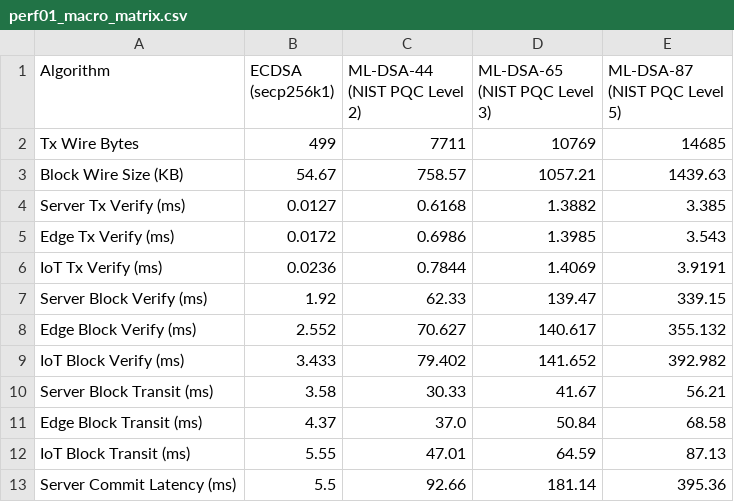
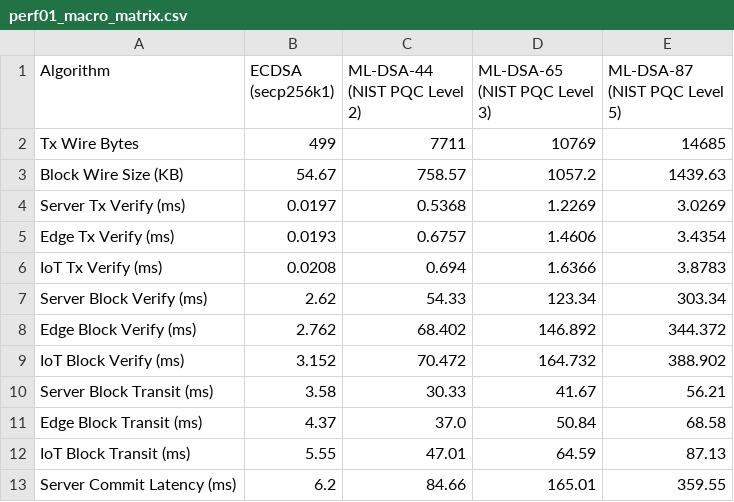
Before and after one commit to Jakiduy1410/Blockchain-CSATT, a CSV file: perf/results/perf01_macro_matrix.csv, drawn as a sheet; only a part is shown; the diff covers the shown part only.

```diff
--- a/perf/results/perf01_macro_matrix.csv
+++ b/perf/results/perf01_macro_matrix.csv
@@ -2,9 +2,9 @@ Algorithm,ECDSA (secp256k1),ML-DSA-44 (NIST PQC Level 2),ML-DSA-65 (NIST PQC Lev
 Tx Wire Bytes,499,7711,10769,14685
-Block Wire Size (KB),54.67,758.57,1057.21,1439.63
-Server Tx Verify (ms),0.0127,0.6168,1.3882,3.385
-Edge Tx Verify (ms),0.0172,0.6986,1.3985,3.543
-IoT Tx Verify (ms),0.0236,0.7844,1.4069,3.9191
-Server Block Verify (ms),1.92,62.33,139.47,339.15
-Edge Block Verify (ms),2.552,70.627,140.617,355.132
-IoT Block Verify (ms),3.433,79.402,141.652,392.982
+Block Wire Size (KB),54.67,758.57,1057.2,1439.63
+Server Tx Verify (ms),0.0197,0.5368,1.2269,3.0269
+Edge Tx Verify (ms),0.0193,0.6757,1.4606,3.4354
+IoT Tx Verify (ms),0.0208,0.694,1.6366,3.8783
+Server Block Verify (ms),2.62,54.33,123.34,303.34
+Edge Block Verify (ms),2.762,68.402,146.892,344.372
+IoT Block Verify (ms),3.152,70.472,164.732,388.902
 Server Block Transit (ms),3.58,30.33,41.67,56.21
@@ -12,2 +12,2 @@ Edge Block Transit (ms),4.37,37.0,50.84,68.58
 IoT Block Transit (ms),5.55,47.01,64.59,87.13
-Server Commit Latency (ms),5.5,92.66,181.14,395.36
+Server Commit Latency (ms),6.2,84.66,165.01,359.55
```
Also changed, not shown: 81 edited cells elsewhere in this file, perf/results/perf01_extreme_oom_matrix.csv, perf/results/perf01_matrix.csv, 9 other files.
